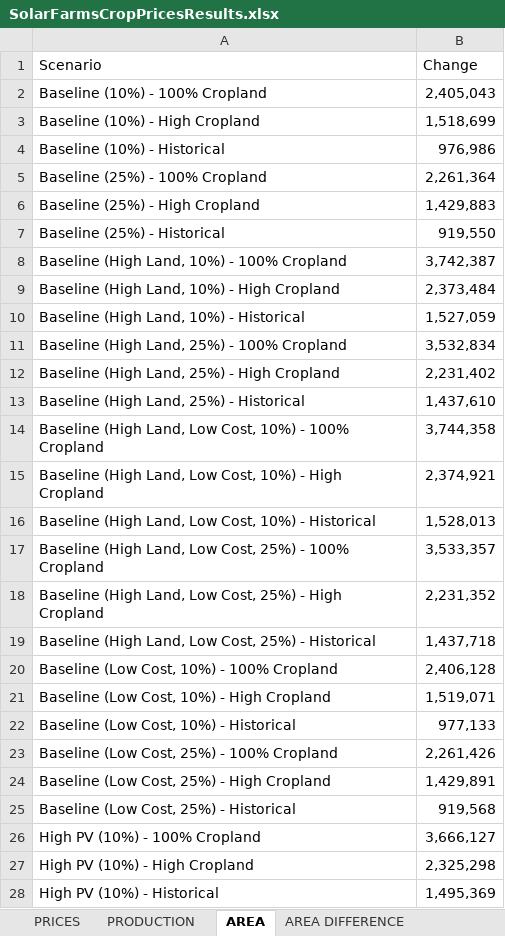
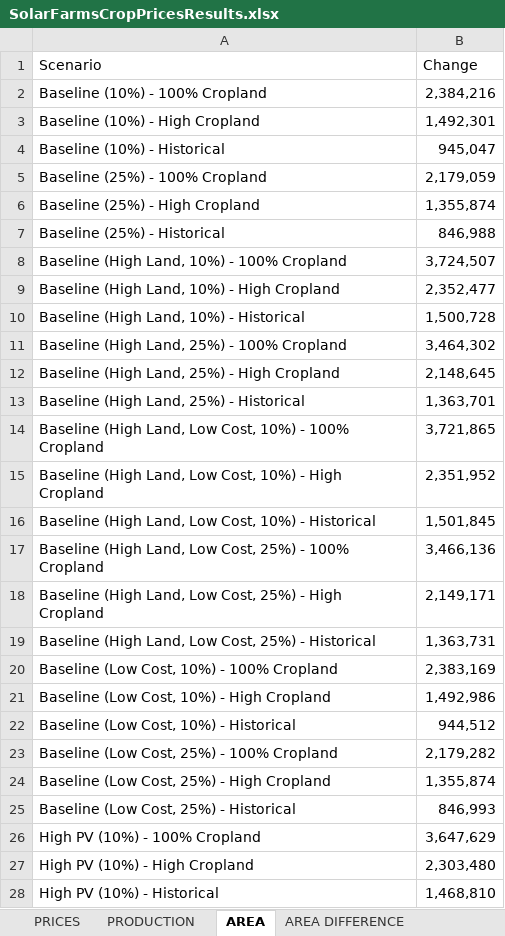
Before and after one commit to SolarFarmsCropPrices/Data, an Excel workbook: SolarFarmsCropPricesResults.xlsx, sheet AREA, drawn as a sheet; only a part is shown; values as stored, in another font and other column widths than the file's, no borders; the diff covers the shown part only; the diff names each change by its address in the sheet, - before the commit and + after, or states it on an @@ line.

```diff
--- a/SolarFarmsCropPricesResults.xlsx (sheet AREA)
+++ b/SolarFarmsCropPricesResults.xlsx (sheet AREA)
-B2 (Change): 2,405,043
+B2 (Change): 2,384,216
-B3 (Change): 1,518,699
+B3 (Change): 1,492,301
-B4 (Change): 976,986
+B4 (Change): 945,047
-B5 (Change): 2,261,364
+B5 (Change): 2,179,059
-B6 (Change): 1,429,883
+B6 (Change): 1,355,874
-B7 (Change): 919,550
+B7 (Change): 846,988
-B8 (Change): 3,742,387
+B8 (Change): 3,724,507
-B9 (Change): 2,373,484
+B9 (Change): 2,352,477
-B10 (Change): 1,527,059
+B10 (Change): 1,500,728
-B11 (Change): 3,532,834
+B11 (Change): 3,464,302
-B12 (Change): 2,231,402
+B12 (Change): 2,148,645
-B13 (Change): 1,437,610
+B13 (Change): 1,363,701
-B14 (Change): 3,744,358
+B14 (Change): 3,721,865
-B15 (Change): 2,374,921
+B15 (Change): 2,351,952
-B16 (Change): 1,528,013
+B16 (Change): 1,501,845
-B17 (Change): 3,533,357
+B17 (Change): 3,466,136
-B18 (Change): 2,231,352
+B18 (Change): 2,149,171
-B19 (Change): 1,437,718
+B19 (Change): 1,363,731
-B20 (Change): 2,406,128
+B20 (Change): 2,383,169
-B21 (Change): 1,519,071
+B21 (Change): 1,492,986
-B22 (Change): 977,133
+B22 (Change): 944,512
-B23 (Change): 2,261,426
+B23 (Change): 2,179,282
-B24 (Change): 1,429,891
+B24 (Change): 1,355,874
-B25 (Change): 919,568
+B25 (Change): 846,993
-B26 (Change): 3,666,127
+B26 (Change): 3,647,629
-B27 (Change): 2,325,298
+B27 (Change): 2,303,480
-B28 (Change): 1,495,369
+B28 (Change): 1,468,810
```
Also changed, not shown: 45 edited cells elsewhere in this sheet, sheet AREA DIFFERENCE, sheet PRICES, sheet PRODUCTION, 1 other file.
